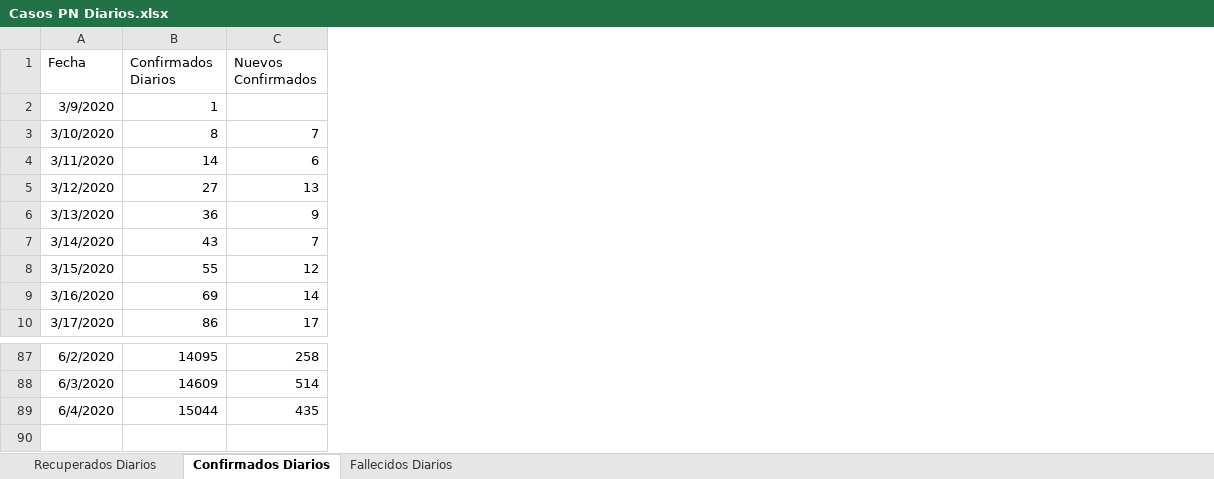
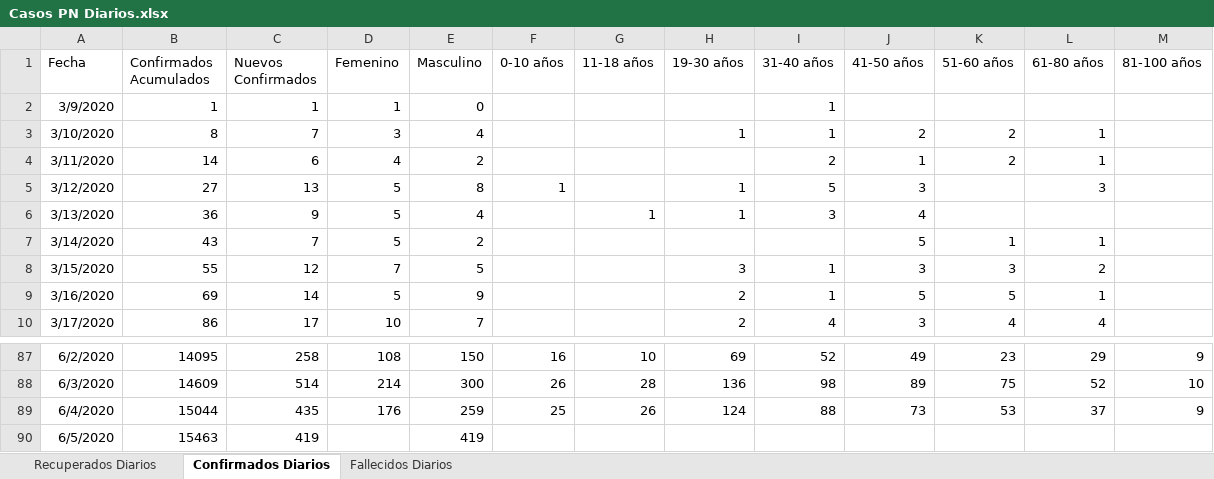
Before and after one commit to Sud-Austral/Datos_Panama, an Excel workbook: datacovidpa/Casos PN Diarios.xlsx, sheet Confirmados Diarios, drawn as a sheet; only a part is shown, gaps mark what is left out; values as stored, in another font and other column widths than the file's, no borders; table styles not drawn; the diff names each change by its address in the sheet, - before the commit and + after, or states it on an @@ line.

```diff
--- a/datacovidpa/Casos PN Diarios.xlsx (sheet Confirmados Diarios)
+++ b/datacovidpa/Casos PN Diarios.xlsx (sheet Confirmados Diarios)
+column D (Femenino), rows 2-10: 1 | 3 | 4 | 5 | 5 | 5 | 7 | 5 | 10; rows 87-89: 108 | 214 | 176
+column E (Masculino), rows 2-10: 0 | 4 | 2 | 8 | 4 | 2 | 5 | 9 | 7; rows 87-89: 150 | 300 | 259
+column F (0-10 años), row 5: 1; rows 87-89: 16 | 26 | 25
+column G (11-18 años), row 6: 1; rows 87-89: 10 | 28 | 26
+column H (19-30 años), rows 3-10: 1 |  | 1 | 1 |  | 3 | 2 | 2; rows 87-89: 69 | 136 | 124
+column I (31-40 años), rows 2-10: 1 | 1 | 2 | 5 | 3 |  | 1 | 1 | 4; rows 87-89: 52 | 98 | 88
+column J (41-50 años), rows 3-10: 2 | 1 | 3 | 4 | 5 | 3 | 5 | 3; rows 87-89: 49 | 89 | 73
+column K (51-60 años), rows 3-10: 2 | 2 |  |  | 1 | 3 | 5 | 4; rows 87-89: 23 | 75 | 53
+column L (61-80 años), rows 3-10: 1 | 1 | 3 |  | 1 | 2 | 1 | 4; rows 87-89: 29 | 52 | 37
+column M (81-100 años), rows 87-89: 9 | 10 | 9
-B1: Confirmados Diarios
+B1: Confirmados Acumulados
-C2 (Nuevos Confirmados): (empty)
+C2 (Nuevos Confirmados): 1
+row 90: 6/5/2020 | 15463 | 419 |  | 419
```
Also changed, not shown: sheet Fallecidos Diarios, sheet Recuperados Diarios, datacovidpa/00 DATACOVID Trabajo_PN.xlsx, datacovidpa/00 DATACOVID_PN_CUARENTENA.xlsx, 5 other files.
